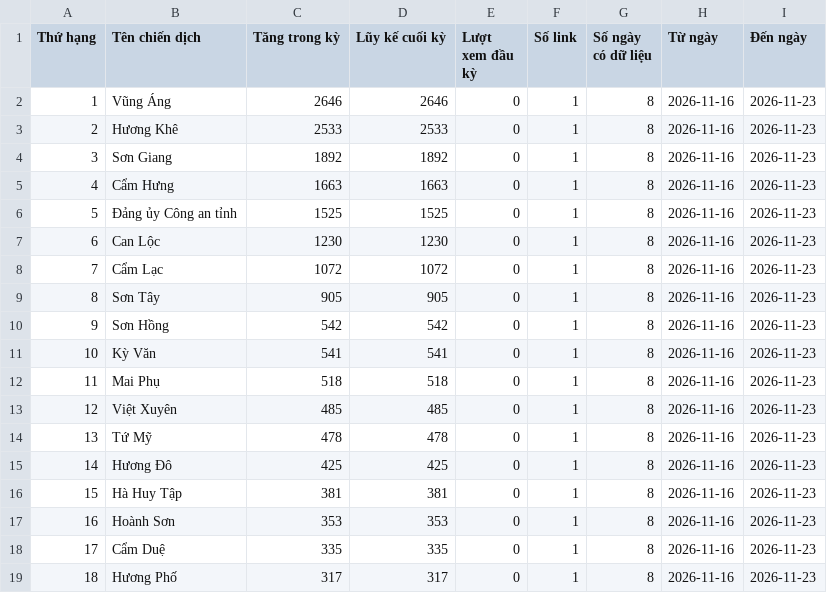
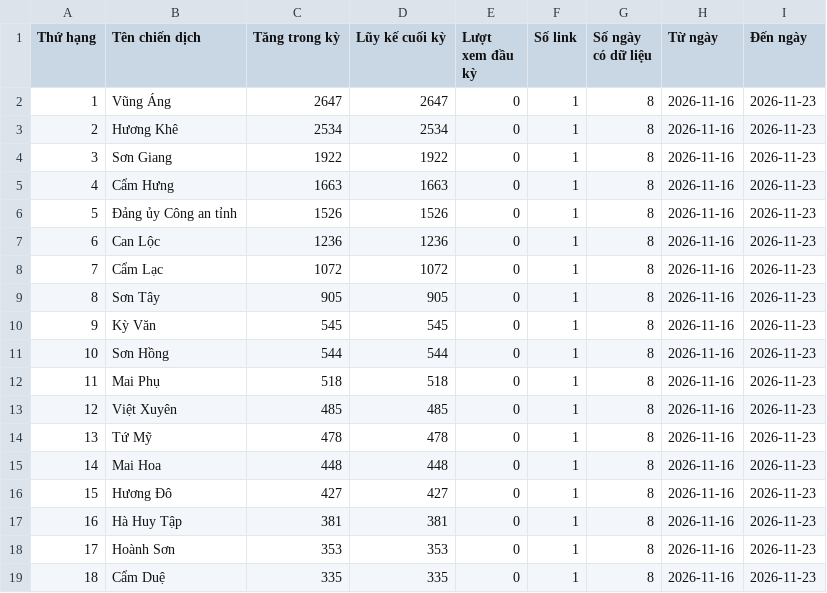
Before and after one commit to phuonglinh-ai/truyenthonghatinh, a CSV file: data.csv, drawn as a sheet; only a part is shown; the diff covers the shown part only.

Commit message:
Update data 2026-11-23 09:15

```diff
--- a/data.csv
+++ b/data.csv
@@ -1,12 +1,12 @@
 Thứ hạng,Tên chiến dịch,Tăng trong kỳ,Lũy kế cuối kỳ,Lượt xem đầu kỳ,Số link,Số ngày có dữ liệu,Từ ngày,Đến ngày
-1,Vũng Áng,2646,2646,0,1,8,2026-11-16,2026-11-23
-2,Hương Khê,2533,2533,0,1,8,2026-11-16,2026-11-23
-3,Sơn Giang,1892,1892,0,1,8,2026-11-16,2026-11-23
+1,Vũng Áng,2647,2647,0,1,8,2026-11-16,2026-11-23
+2,Hương Khê,2534,2534,0,1,8,2026-11-16,2026-11-23
+3,Sơn Giang,1922,1922,0,1,8,2026-11-16,2026-11-23
 4,Cẩm Hưng,1663,1663,0,1,8,2026-11-16,2026-11-23
-5,Đảng ủy Công an tỉnh,1525,1525,0,1,8,2026-11-16,2026-11-23
-6,Can Lộc,1230,1230,0,1,8,2026-11-16,2026-11-23
+5,Đảng ủy Công an tỉnh,1526,1526,0,1,8,2026-11-16,2026-11-23
+6,Can Lộc,1236,1236,0,1,8,2026-11-16,2026-11-23
 7,Cẩm Lạc,1072,1072,0,1,8,2026-11-16,2026-11-23
 8,Sơn Tây,905,905,0,1,8,2026-11-16,2026-11-23
-9,Sơn Hồng,542,542,0,1,8,2026-11-16,2026-11-23
-10,Kỳ Văn,541,541,0,1,8,2026-11-16,2026-11-23
+9,Kỳ Văn,545,545,0,1,8,2026-11-16,2026-11-23
+10,Sơn Hồng,544,544,0,1,8,2026-11-16,2026-11-23
 11,Mai Phụ,518,518,0,1,8,2026-11-16,2026-11-23
@@ -14,6 +14,6 @@
 13,Tứ Mỹ,478,478,0,1,8,2026-11-16,2026-11-23
-14,Hương Đô,425,425,0,1,8,2026-11-16,2026-11-23
-15,Hà Huy Tập,381,381,0,1,8,2026-11-16,2026-11-23
-16,Hoành Sơn,353,353,0,1,8,2026-11-16,2026-11-23
-17,Cẩm Duệ,335,335,0,1,8,2026-11-16,2026-11-23
-18,Hương Phố,317,317,0,1,8,2026-11-16,2026-11-23
+14,Mai Hoa,448,448,0,1,8,2026-11-16,2026-11-23
+15,Hương Đô,427,427,0,1,8,2026-11-16,2026-11-23
+16,Hà Huy Tập,381,381,0,1,8,2026-11-16,2026-11-23
+17,Hoành Sơn,353,353,0,1,8,2026-11-16,2026-11-23
+18,Cẩm Duệ,335,335,0,1,8,2026-11-16,2026-11-23
```
Also changed, not shown: 53 edited cells elsewhere in this file.
